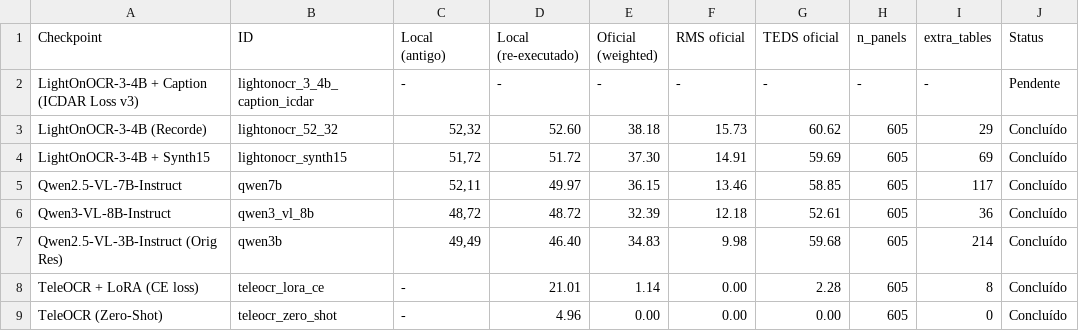
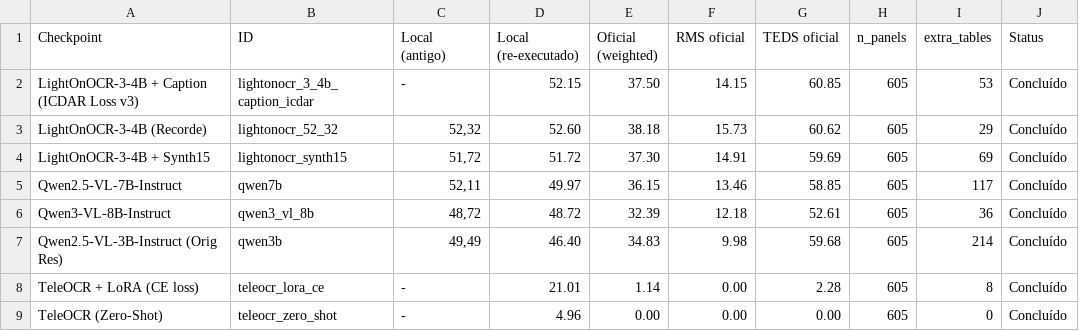
Before and after one commit to lucasdocunha/sci-image-markdown, a CSV file: data/resultados_pro_slide/tabela_resultados_slides.csv, drawn as a sheet.

Commit message:
docs: consolidate eval results for LightOnOCR-3-4B + Caption (ICDAR Loss v3)

```diff
--- a/data/resultados_pro_slide/tabela_resultados_slides.csv
+++ b/data/resultados_pro_slide/tabela_resultados_slides.csv
@@ -1,3 +1,3 @@
 Checkpoint,ID,Local (antigo),Local (re-executado),Oficial (weighted),RMS oficial,TEDS oficial,n_panels,extra_tables,Status
-LightOnOCR-3-4B + Caption (ICDAR Loss v3),lightonocr_3_4b_caption_icdar,-,-,-,-,-,-,-,Pendente
+LightOnOCR-3-4B + Caption (ICDAR Loss v3),lightonocr_3_4b_caption_icdar,-,52.15,37.50,14.15,60.85,605,53,Concluído
 LightOnOCR-3-4B (Recorde),lightonocr_52_32,"52,32",52.60,38.18,15.73,60.62,605,29,Concluído
```
Also changed, not shown: 7 other files.
